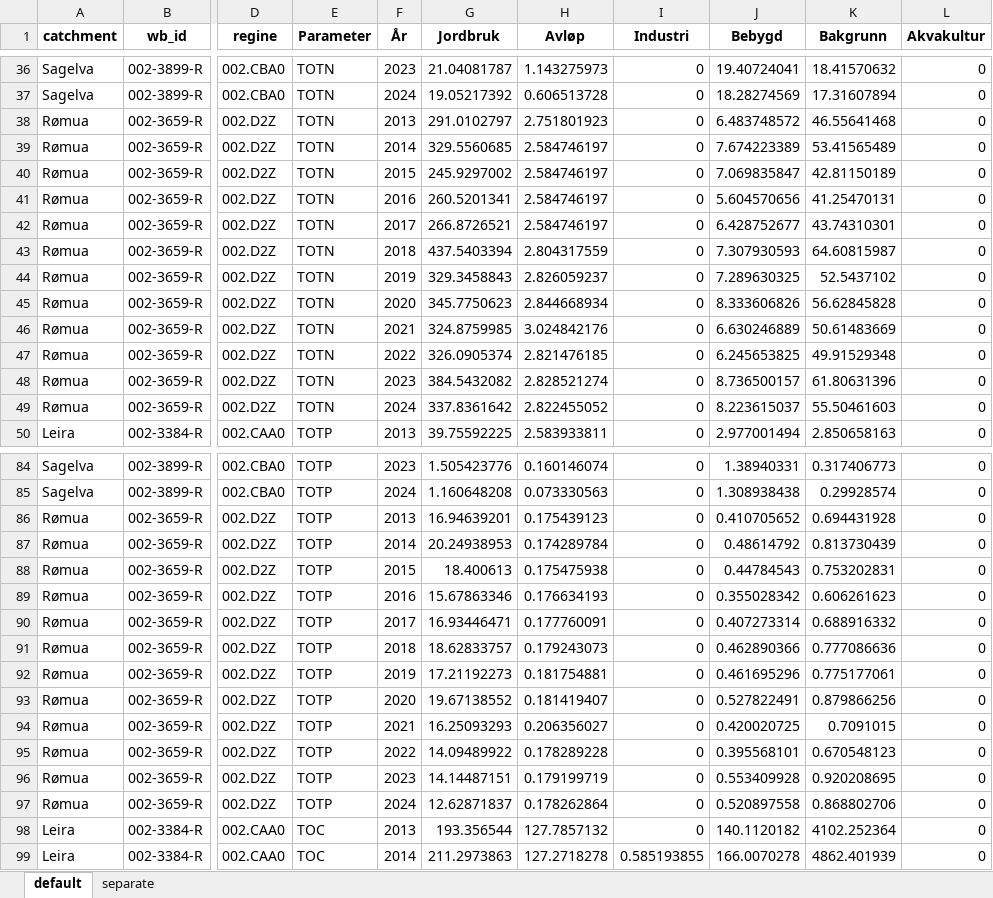
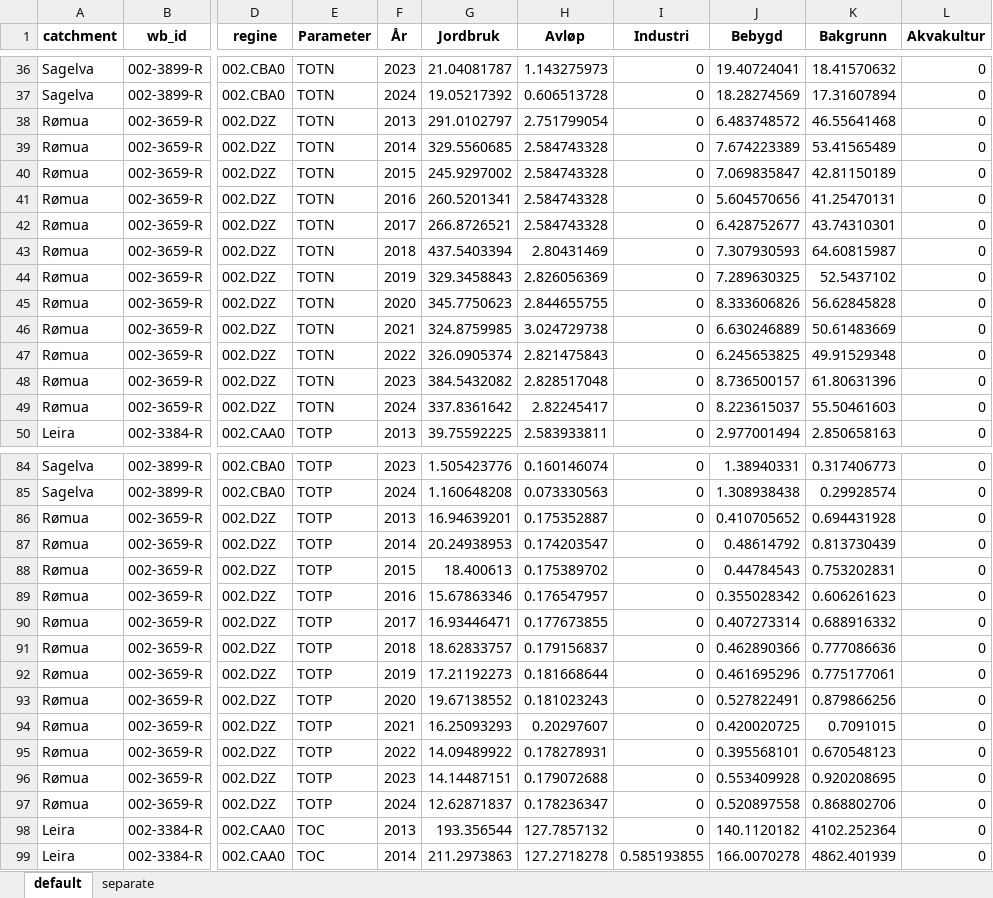
Before and after one commit to NIVANorge/teotil3_lillestrom, an Excel workbook: data/teotil3_modelled_loads_waterbodies.xlsx, sheet default, drawn as a sheet; only a part is shown, gaps mark what is left out; values as stored, in another font and other column widths than the file's, no borders; the diff names each change by its address in the sheet, - before the commit and + after, or states it on an @@ line.

```diff
--- a/data/teotil3_modelled_loads_waterbodies.xlsx (sheet default)
+++ b/data/teotil3_modelled_loads_waterbodies.xlsx (sheet default)
-H38 (Avløp): 2.751801923
+H38 (Avløp): 2.751799054
-H39:H42 (Avløp): 2.584746197
+H39:H42 (Avløp): 2.584743328
-H43 (Avløp): 2.804317559
+H43 (Avløp): 2.80431469
-H44 (Avløp): 2.826059237
+H44 (Avløp): 2.826056369
-H45 (Avløp): 2.844668934
+H45 (Avløp): 2.844655755
-H46 (Avløp): 3.024842176
+H46 (Avløp): 3.024729738
-H47 (Avløp): 2.821476185
+H47 (Avløp): 2.821475843
-H48 (Avløp): 2.828521274
+H48 (Avløp): 2.828517048
-H49 (Avløp): 2.822455052
+H49 (Avløp): 2.82245417
-H86 (Avløp): 0.175439123
+H86 (Avløp): 0.175352887
-H87 (Avløp): 0.174289784
+H87 (Avløp): 0.174203547
-H88 (Avløp): 0.175475938
+H88 (Avløp): 0.175389702
-H89 (Avløp): 0.176634193
+H89 (Avløp): 0.176547957
-H90 (Avløp): 0.177760091
+H90 (Avløp): 0.177673855
-H91 (Avløp): 0.179243073
+H91 (Avløp): 0.179156837
-H92 (Avløp): 0.181754881
+H92 (Avløp): 0.181668644
-H93 (Avløp): 0.181419407
+H93 (Avløp): 0.181023243
-H94 (Avløp): 0.206356027
+H94 (Avløp): 0.20297607
-H95 (Avløp): 0.178289228
+H95 (Avløp): 0.178278931
-H96 (Avløp): 0.179199719
+H96 (Avløp): 0.179072688
-H97 (Avløp): 0.178262864
+H97 (Avløp): 0.178236347
```
Also changed, not shown: sheet separate, data/scenario_summary.xlsx, 15 other files.
